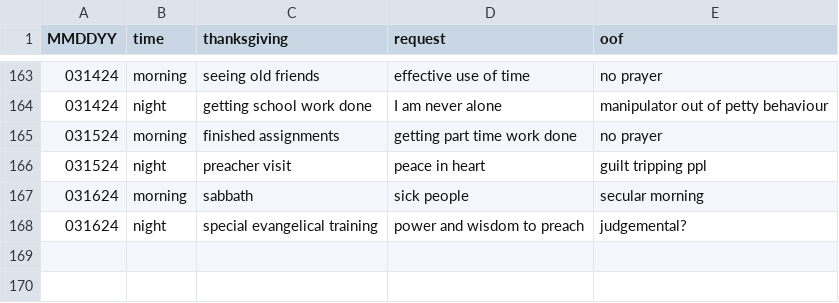
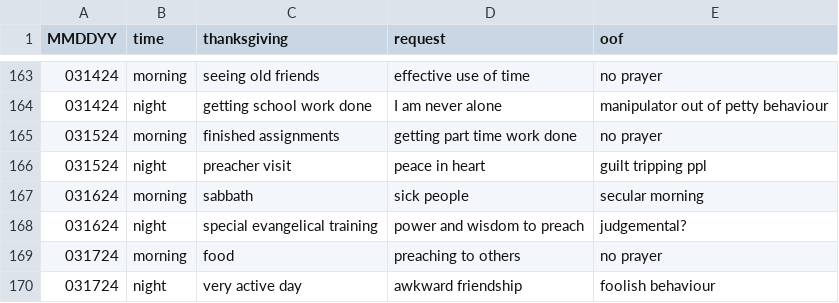
Before and after one commit to marko-polo-cheno/scribblingScribe, a CSV file: prayer_log.csv, drawn as a sheet; only a part is shown, gaps mark what is left out.

Commit message:
Update prayer_log.csv

```diff
--- a/prayer_log.csv
+++ b/prayer_log.csv
@@ -168 +168,3 @@ MMDDYY,time,thanksgiving,request,oof
 031624,night,special evangelical training,power and wisdom to preach,judgemental?
+031724,morning,food,preaching to others,no prayer
+031724,night,very active day,awkward friendship,foolish behaviour
```
